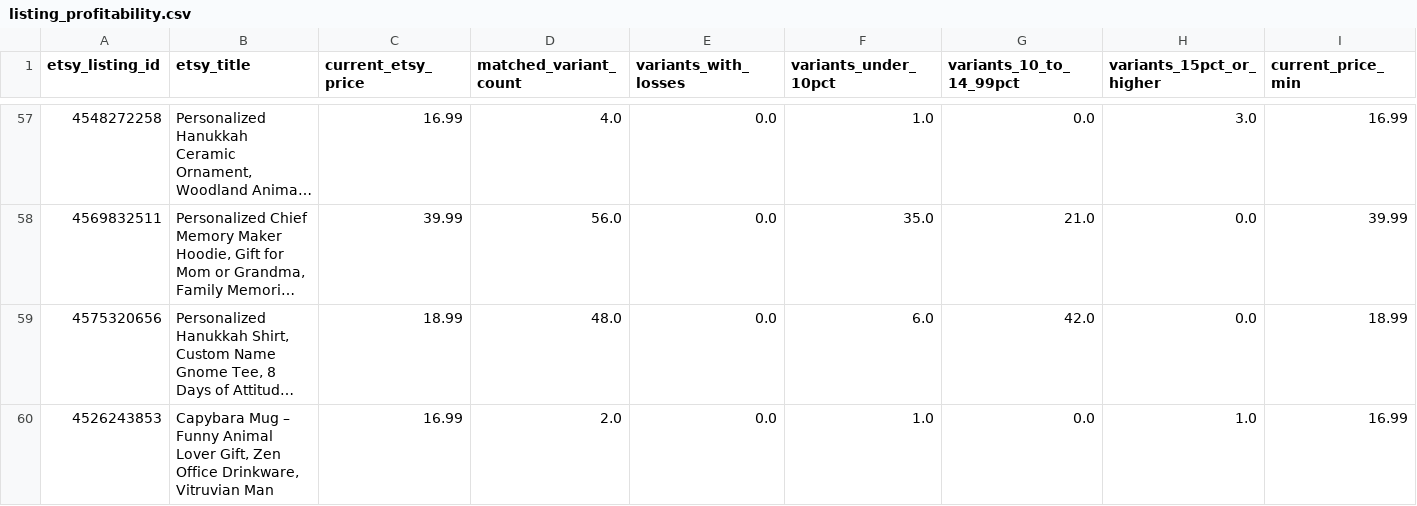
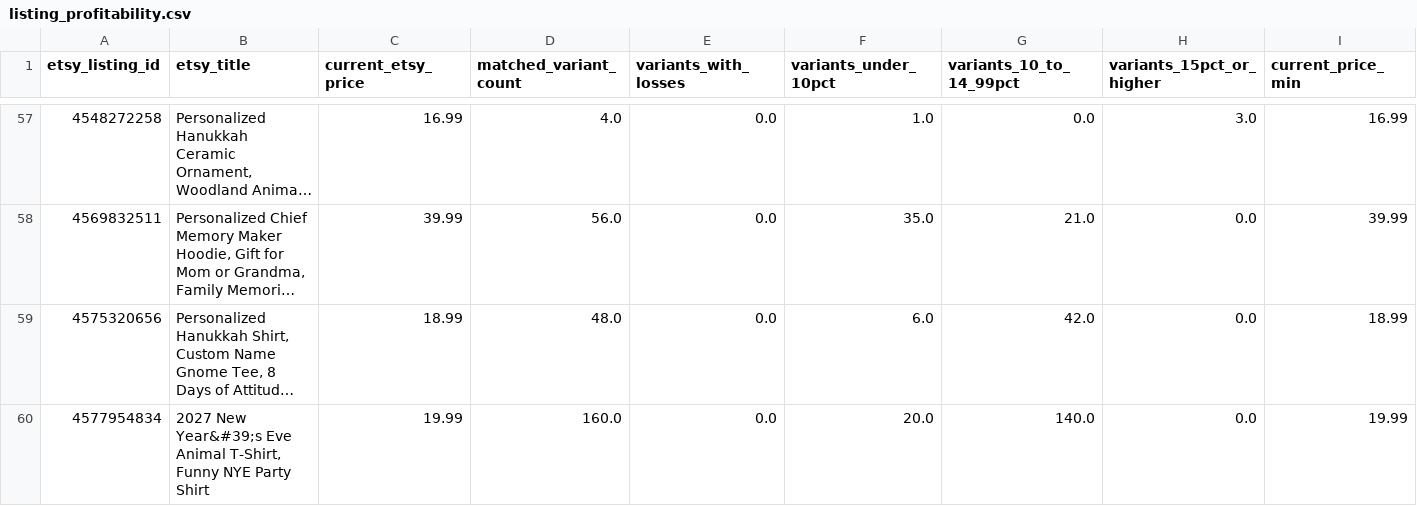
Before and after one commit to Tichu-Guru/Rob-etsy-store, a CSV file: output/listing_profitability.csv, drawn as a sheet; only a part is shown, gaps mark what is left out; the shorter side is filled out with more unchanged rows; long unchanged cells end in …; rows hold the shown columns only; the diff covers the shown part only; the diff names each change by its address in the sheet, - before the commit and + after, or states it on an @@ line.

```diff
--- a/output/listing_profitability.csv
+++ b/output/listing_profitability.csv
+row 60: 4577954834 | 2027 New Year&#39;s Eve Animal T-Shirt, Funny NYE Party Shirt | 19.99 | 160.0 | 0.0 | 20.0 | 140.0 | 0.0 | 19.99
```
Also changed, not shown: 3 added rows, 1 removed row and 3 edited cells elsewhere in this file, data/etsy_listing_map.csv, output/listing_summary.csv, 5 other files.
